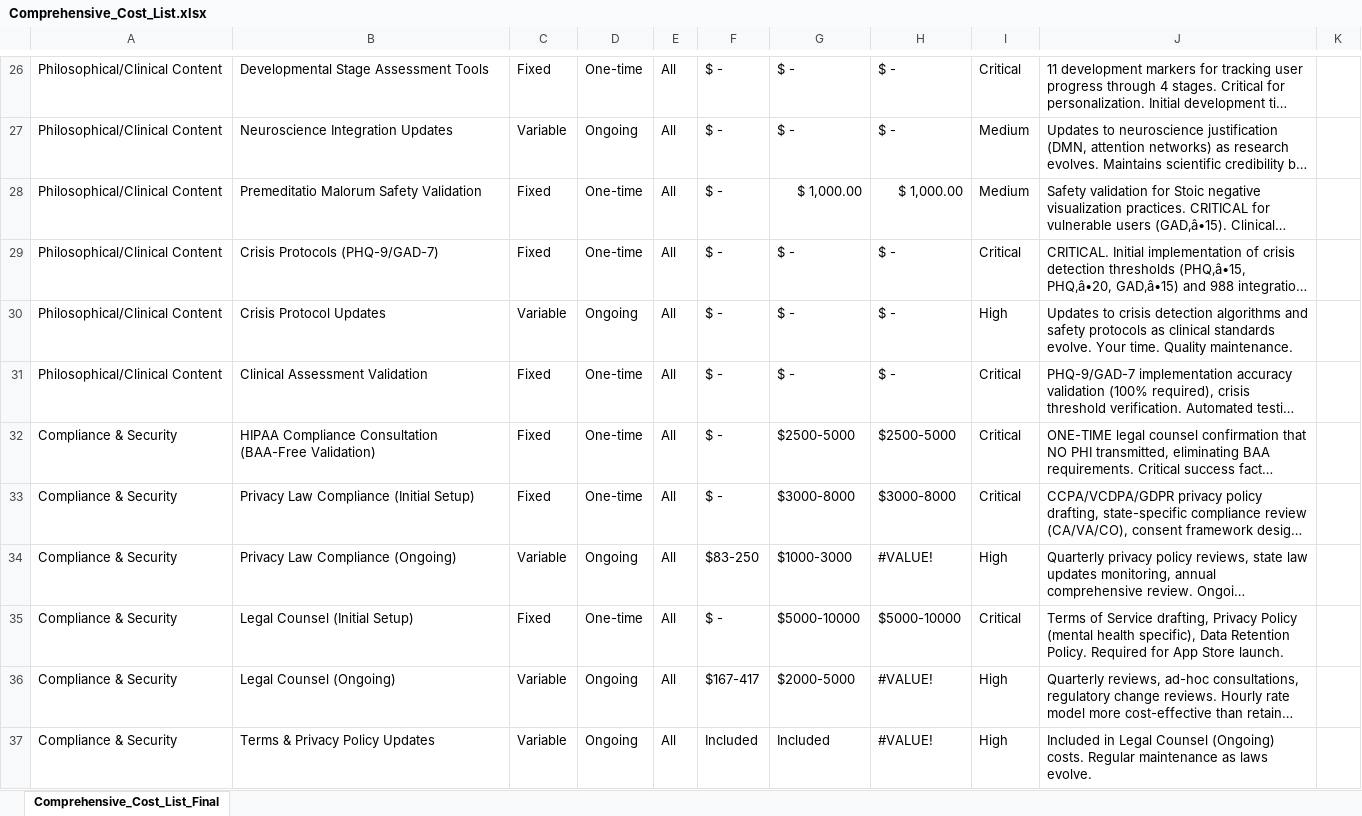
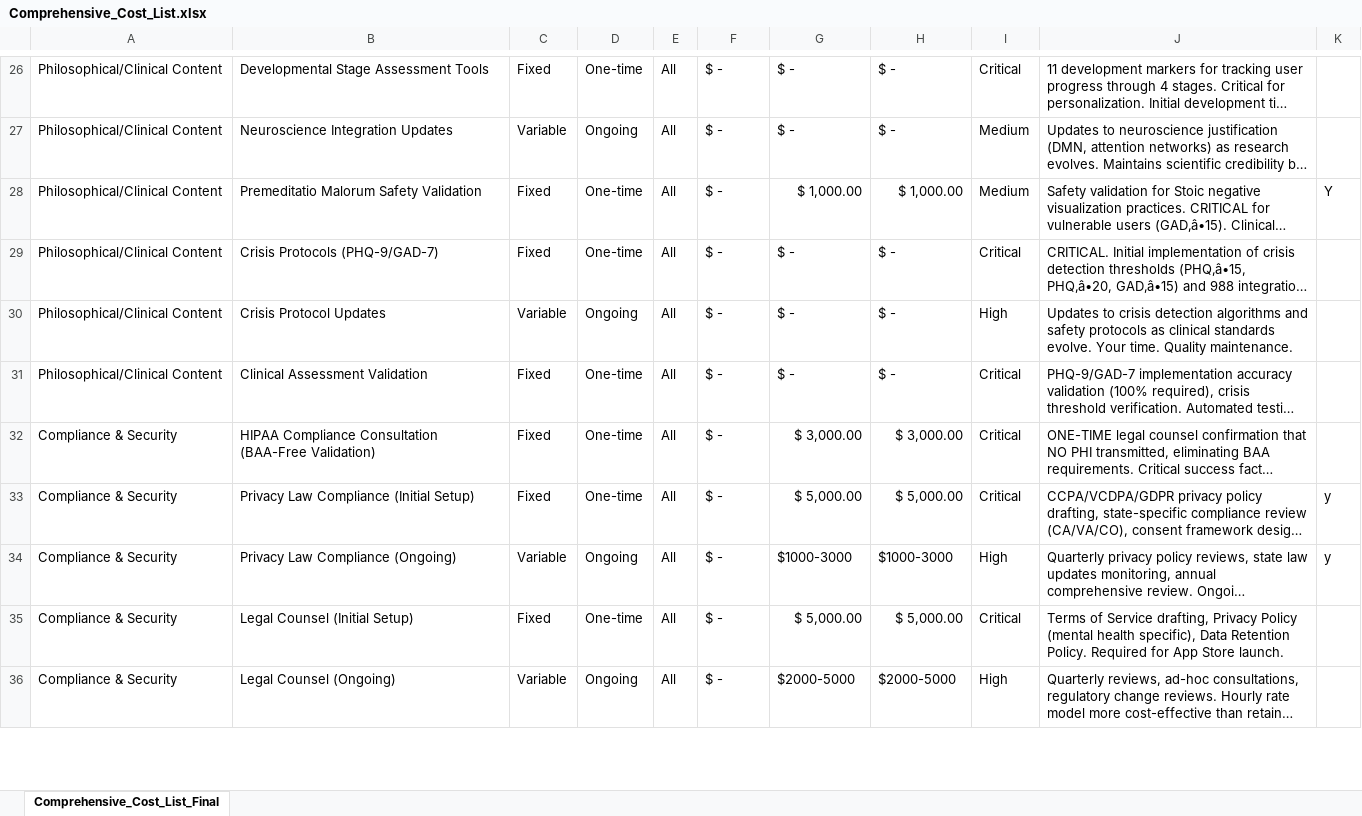
Before and after one commit to MP2EZ/being, an Excel workbook: docs/business/Comprehensive_Cost_List.xlsx, sheet Comprehensive_Cost_List_Final, drawn as a sheet; only a part is shown, gaps mark what is left out; long unchanged cells end in …; values as stored, in another font and other column widths than the file's, no cell formats; the diff covers the shown part only; the diff names each change by its address in the sheet, - before the commit and + after, or states it on an @@ line.

```diff
--- a/docs/business/Comprehensive_Cost_List.xlsx (sheet Comprehensive_Cost_List_Final)
+++ b/docs/business/Comprehensive_Cost_List.xlsx (sheet Comprehensive_Cost_List_Final)
-K28: (empty)
+K28: Y
-G32: $2500-5000
+G32: $ 3,000.00
-H32: $2500-5000
+H32: $ 3,000.00
-G33: $3000-8000
+G33: $ 5,000.00
-H33: $3000-8000
+H33: $ 5,000.00
-K33:K34: (empty)
+K33:K34: y
-F34: $83-250
+F34: $ -
-H34: #VALUE!
+H34: $1000-3000
-G35: $5000-10000
+G35: $ 5,000.00
-H35: $5000-10000
+H35: $ 5,000.00
-F36: $167-417
+F36: $ -
-H36: #VALUE!
+H36: $2000-5000
-row 37: Compliance & Security | Terms & Privacy Policy Updates | Variable | Ongoing | All | Included | Included | #VALUE! | High | Included in Legal Counsel (Ongoing) costs. Regular maintenance as laws evolve.
```
Also changed, not shown: 9 removed rows and 112 edited cells elsewhere in this sheet, cell formats, formulas that keep their value.
